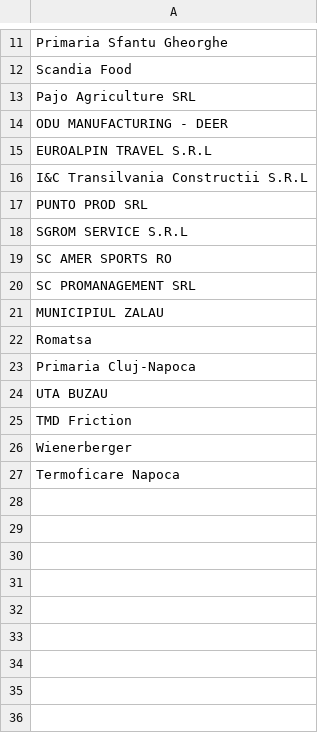
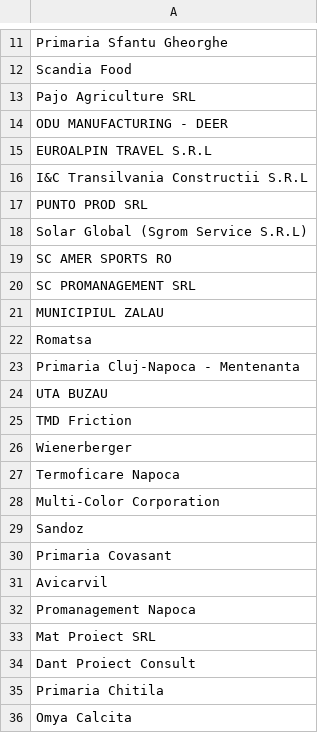
Before and after one commit to pontaj-servelect/pontaj, a CSV file: projects.csv, drawn as a sheet; only a part is shown, gaps mark what is left out.

Commit message:
Update projects.csv

```diff
--- a/projects.csv
+++ b/projects.csv
@@ -17,3 +17,3 @@ I&C Transilvania Constructii S.R.L
 PUNTO PROD SRL
-SGROM SERVICE S.R.L
+Solar Global (Sgrom Service S.R.L)
 SC AMER SPORTS RO
@@ -22,3 +22,3 @@ MUNICIPIUL ZALAU
 Romatsa
-Primaria Cluj-Napoca
+Primaria Cluj-Napoca - Mentenanta
 UTA BUZAU
@@ -27 +27,10 @@ Wienerberger
 Termoficare Napoca
+Multi-Color Corporation
+Sandoz
+Primaria Covasant
+Avicarvil
+Promanagement Napoca
+Mat Proiect SRL
+Dant Proiect Consult
+Primaria Chitila
+Omya Calcita
```
